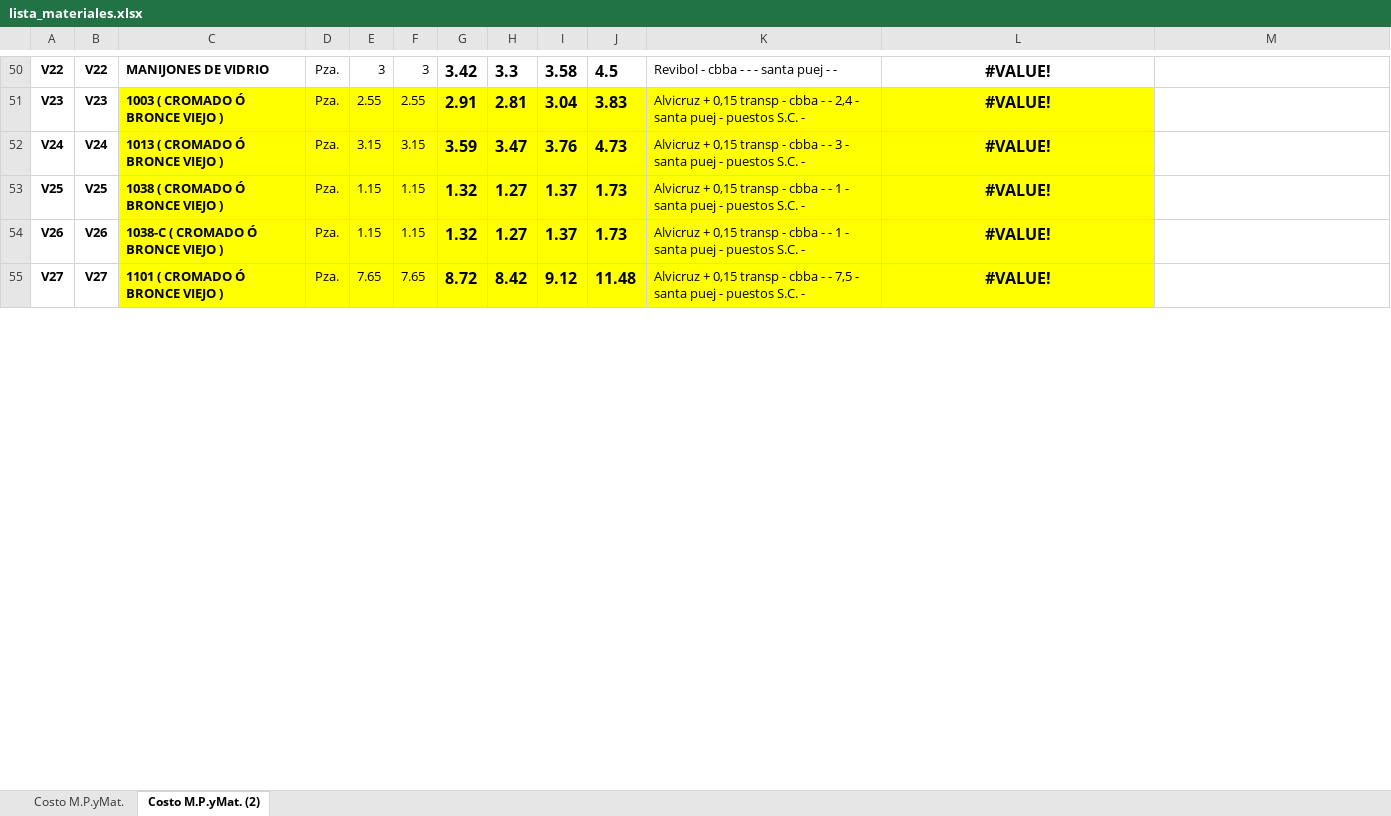
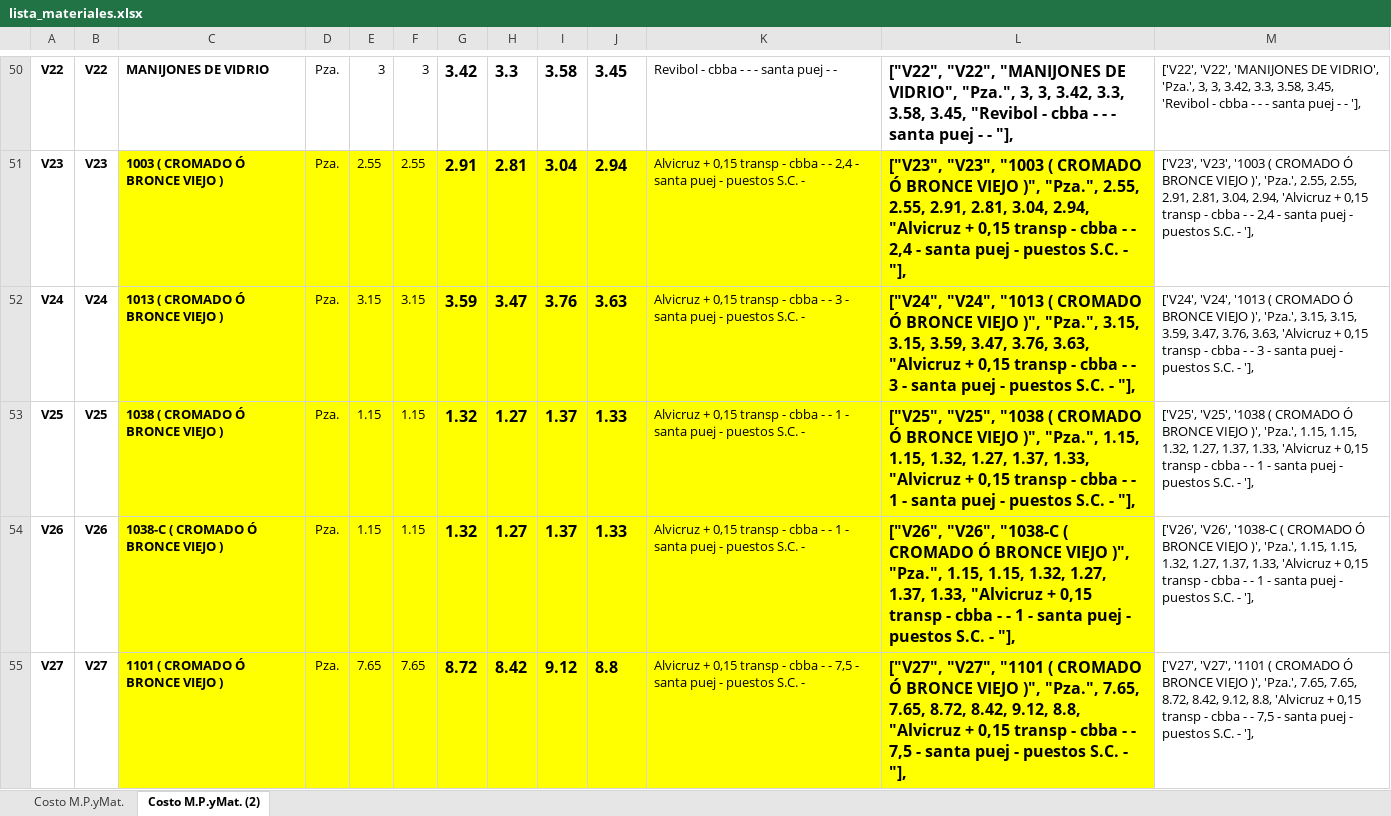
Before and after one commit to Rafita0912/RepoRafita03, an Excel workbook: TRABAJOS-PYTHON/COTIZA_ALU_TEM/lista_materiales.xlsx, sheet Costo M.P.yMat. (2), drawn as a sheet; only a part is shown, gaps mark what is left out; values as stored, in another font and other column widths than the file's, no borders; charts and pictures not drawn; the diff covers the shown part only; the diff names each change by its address in the sheet, - before the commit and + after, or states it on an @@ line.

```diff
--- a/TRABAJOS-PYTHON/COTIZA_ALU_TEM/lista_materiales.xlsx (sheet Costo M.P.yMat. (2))
+++ b/TRABAJOS-PYTHON/COTIZA_ALU_TEM/lista_materiales.xlsx (sheet Costo M.P.yMat. (2))
-J50: 4.5
+J50: 3.45
-L50:L55 alignment: center
+L50:L55 alignment: left
-L50: #VALUE!
+L50: ["V22", "V22", "MANIJONES DE VIDRIO", "Pza.", 3, 3, 3.42, 3.3, 3.58, 3.45, "Revibol - cbba - - - santa puej - - "],
-M50: (empty)
+M50: ['V22', 'V22', 'MANIJONES DE VIDRIO', 'Pza.', 3, 3, 3.42, 3.3, 3.58, 3.45, 'Revibol - cbba - - - santa puej - - '],
-J51: 3.83
+J51: 2.94
-L51: #VALUE!
+L51: ["V23", "V23", "1003 ( CROMADO Ó BRONCE VIEJO )", "Pza.", 2.55, 2.55, 2.91, 2.81, 3.04, 2.94, "Alvicruz + 0,15 transp - cbba - - 2,4 - santa puej - puestos S.C. - "],
-M51: (empty)
+M51: ['V23', 'V23', '1003 ( CROMADO Ó BRONCE VIEJO )', 'Pza.', 2.55, 2.55, 2.91, 2.81, 3.04, 2.94, 'Alvicruz + 0,15 transp - cbba - - 2,4 - santa puej - puestos S.C. - '],
-J52: 4.73
+J52: 3.63
-L52: #VALUE!
+L52: ["V24", "V24", "1013 ( CROMADO Ó BRONCE VIEJO )", "Pza.", 3.15, 3.15, 3.59, 3.47, 3.76, 3.63, "Alvicruz + 0,15 transp - cbba - - 3 - santa puej - puestos S.C. - "],
-M52: (empty)
+M52: ['V24', 'V24', '1013 ( CROMADO Ó BRONCE VIEJO )', 'Pza.', 3.15, 3.15, 3.59, 3.47, 3.76, 3.63, 'Alvicruz + 0,15 transp - cbba - - 3 - santa puej - puestos S.C. - '],
-J53:J54: 1.73
+J53:J54: 1.33
-L53: #VALUE!
+L53: ["V25", "V25", "1038 ( CROMADO Ó BRONCE VIEJO )", "Pza.", 1.15, 1.15, 1.32, 1.27, 1.37, 1.33, "Alvicruz + 0,15 transp - cbba - - 1 - santa puej - puestos S.C. - "],
-M53: (empty)
+M53: ['V25', 'V25', '1038 ( CROMADO Ó BRONCE VIEJO )', 'Pza.', 1.15, 1.15, 1.32, 1.27, 1.37, 1.33, 'Alvicruz + 0,15 transp - cbba - - 1 - santa puej - puestos S.C. - '],
-L54: #VALUE!
+L54: ["V26", "V26", "1038-C ( CROMADO Ó BRONCE VIEJO )", "Pza.", 1.15, 1.15, 1.32, 1.27, 1.37, 1.33, "Alvicruz + 0,15 transp - cbba - - 1 - santa puej - puestos S.C. - "],
-M54: (empty)
+M54: ['V26', 'V26', '1038-C ( CROMADO Ó BRONCE VIEJO )', 'Pza.', 1.15, 1.15, 1.32, 1.27, 1.37, 1.33, 'Alvicruz + 0,15 transp - cbba - - 1 - santa puej - puestos S.C. - '],
-J55: 11.48
+J55: 8.8
-L55: #VALUE!
+L55: ["V27", "V27", "1101 ( CROMADO Ó BRONCE VIEJO )", "Pza.", 7.65, 7.65, 8.72, 8.42, 9.12, 8.8, "Alvicruz + 0,15 transp - cbba - - 7,5 - santa puej - puestos S.C. - "],
-M55: (empty)
+M55: ['V27', 'V27', '1101 ( CROMADO Ó BRONCE VIEJO )', 'Pza.', 7.65, 7.65, 8.72, 8.42, 9.12, 8.8, 'Alvicruz + 0,15 transp - cbba - - 7,5 - santa puej - puestos S.C. - '],
```
Also changed, not shown: 534 edited cells and cell formats elsewhere in this sheet, sheet Costo M.P.yMat., formulas that keep their value.
